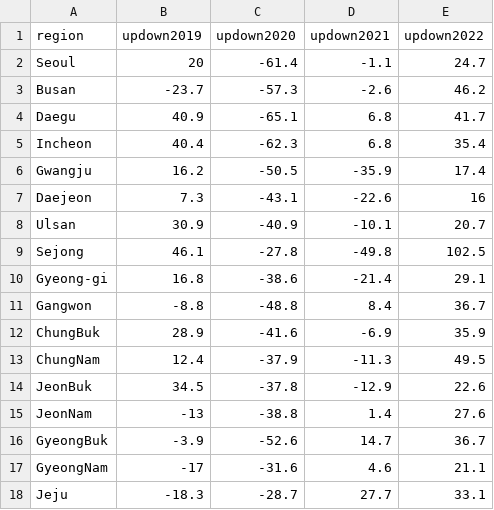
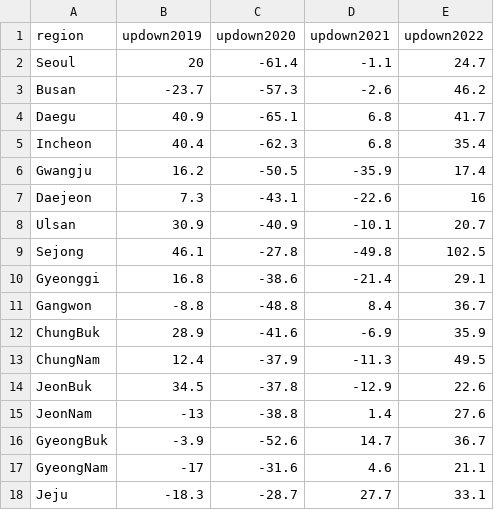
Before and after one commit to soomin0301/d3-basic-scatterplot-main, a CSV file: public/data/tripdata.csv, drawn as a sheet.

Commit message:
Update tripdata.csv

```diff
--- a/public/data/tripdata.csv
+++ b/public/data/tripdata.csv
@@ -9,3 +9,3 @@ Ulsan,30.9,-40.9,-10.1,20.7
 Sejong,46.1,-27.8,-49.8,102.5
-Gyeong-gi,16.8,-38.6,-21.4,29.1
+Gyeonggi,16.8,-38.6,-21.4,29.1
 Gangwon,-8.8,-48.8,8.4,36.7
```
